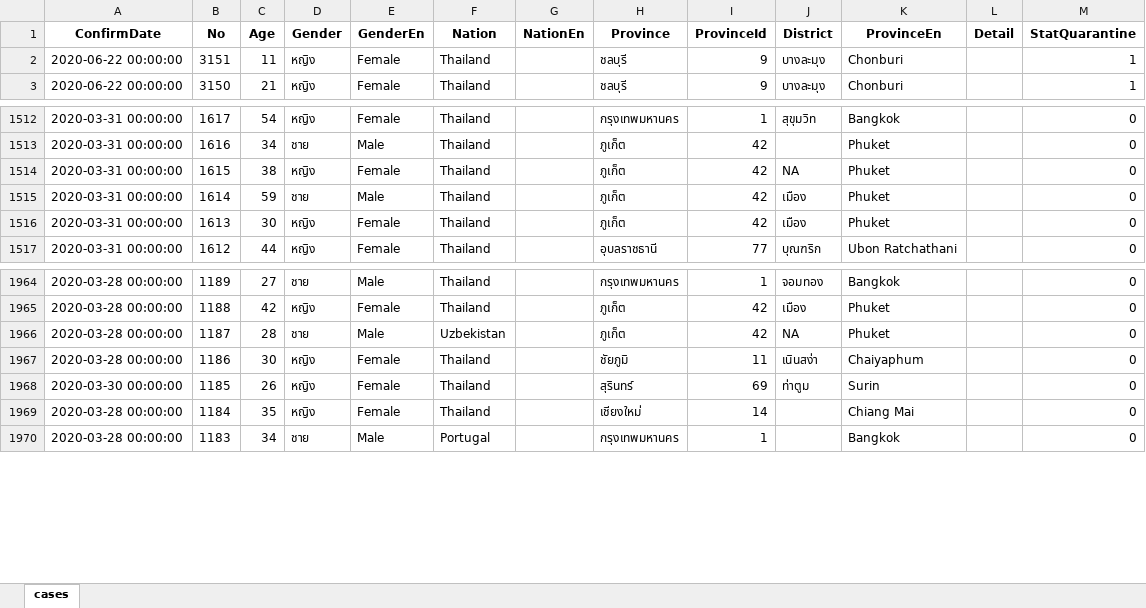
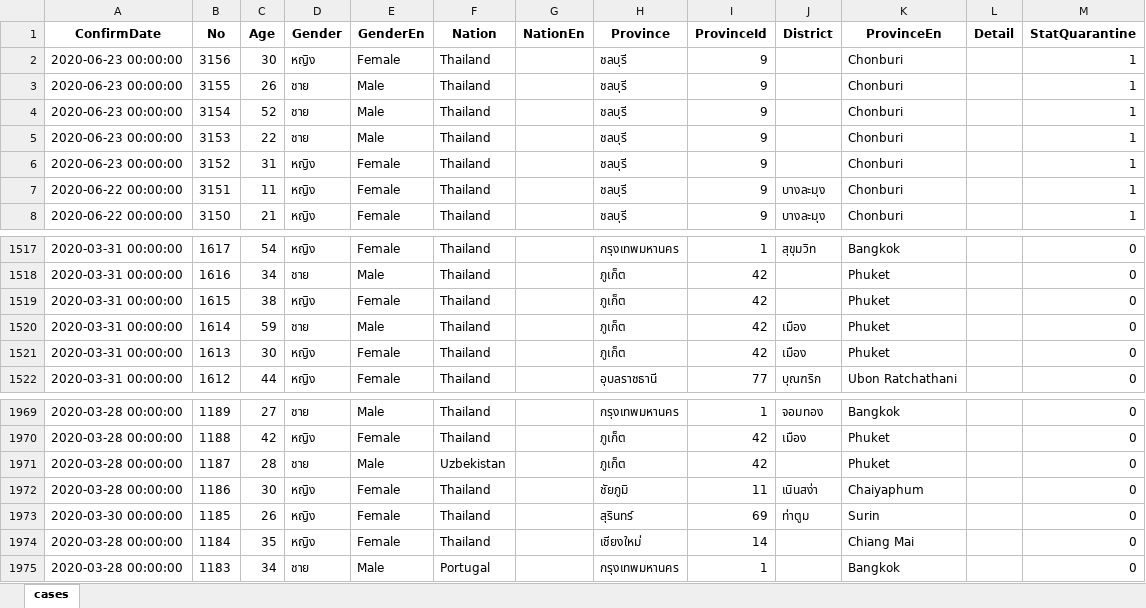
Before and after one commit to SapereAude859/Covid19TH-DailyData, an Excel workbook: dataset/xlsx/cases.xlsx, sheet cases, drawn as a sheet; only a part is shown, gaps mark what is left out; values as stored, in another font and other column widths than the file's, no borders; addresses are those after the commit; the diff names each change by its address in the sheet, - before the commit and + after, or states it on an @@ line.

```diff
--- a/dataset/xlsx/cases.xlsx (sheet cases)
+++ b/dataset/xlsx/cases.xlsx (sheet cases)
+row 2: 2020-06-23 00:00:00 | 3156 | 30 | หญิง | Female | Thailand |  | ชลบุรี | 9 |  | Chonburi |  | 1
+row 3: 2020-06-23 00:00:00 | 3155 | 26 | ชาย | Male | Thailand |  | ชลบุรี | 9 |  | Chonburi |  | 1
+row 4: 2020-06-23 00:00:00 | 3154 | 52 | ชาย | Male | Thailand |  | ชลบุรี | 9 |  | Chonburi |  | 1
+row 5: 2020-06-23 00:00:00 | 3153 | 22 | ชาย | Male | Thailand |  | ชลบุรี | 9 |  | Chonburi |  | 1
+row 6: 2020-06-23 00:00:00 | 3152 | 31 | หญิง | Female | Thailand |  | ชลบุรี | 9 |  | Chonburi |  | 1
-J1519 (District): NA
+J1519 (District): (empty)
-J1971 (District): NA
+J1971 (District): (empty)
```
Also changed, not shown: dataset/xlsx/area.xlsx, dataset/xlsx/covid-tracker.xlsx, 4 other files.
